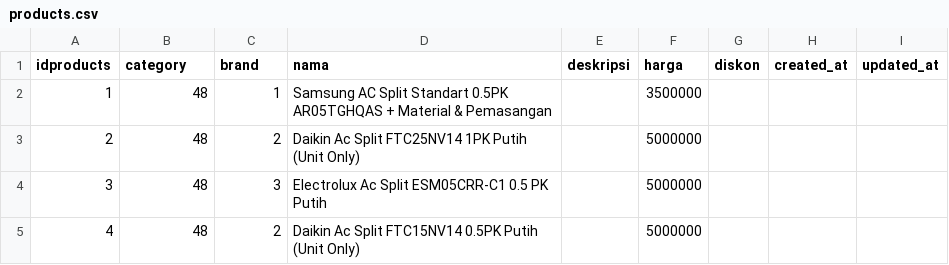
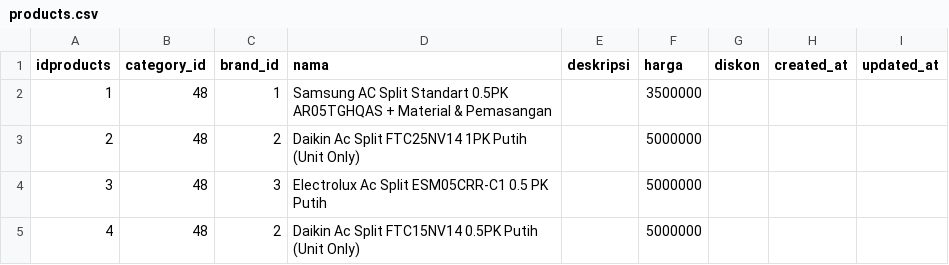
Before and after one commit to Anri20/Project-UAS-WFP-Mitra10, a CSV file: public/csv/products.csv, drawn as a sheet; only a part is shown.

Commit message:
Fixes seeders to accommodate renamed columns

```diff
--- a/public/csv/products.csv
+++ b/public/csv/products.csv
@@ -1,2 +1,2 @@
-idproducts;category;brand;nama;deskripsi;harga;diskon;created_at;updated_at
+idproducts;category_id;brand_id;nama;deskripsi;harga;diskon;created_at;updated_at
 1;48;1;Samsung AC Split Standart 0.5PK AR05TGHQAS + Material & Pemasangan;;3500000;;;
```
Also changed, not shown: public/csv/categories.csv, 3 other files.
